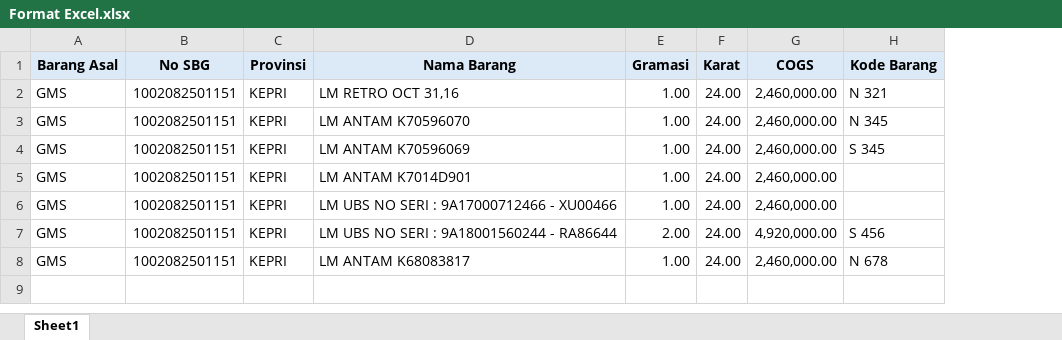
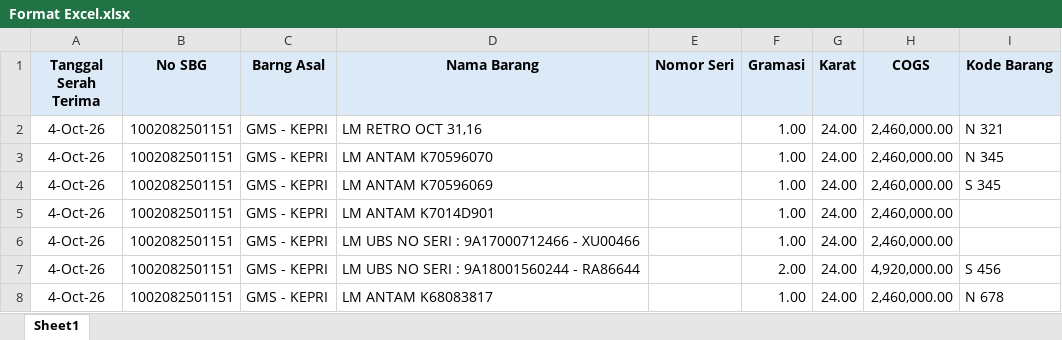
Before and after one commit to holdingpdca-beep/Dashboard-SMT, an Excel workbook: Format Excel.xlsx, sheet Sheet1, drawn as a sheet; values as stored, in another font and other column widths than the file's, no borders; removed rows and columns are numbered as before the commit, all else as after; the diff names each change by its address in the sheet, - before the commit and + after, or states it on an @@ line.

```diff
--- a/Format Excel.xlsx (sheet Sheet1)
+++ b/Format Excel.xlsx (sheet Sheet1)
-column A (Barang Asal), rows 2-8: all GMS
+column A (Tanggal Serah Terima), rows 2-8: all 4-Oct-26
-column C (Provinsi), rows 2-8: all KEPRI
+column C (Barng Asal), rows 2-8: all GMS - KEPRI
+column E (Nomor Seri), empty
```
Also changed, not shown: formulas that keep their value, 17 other files.
